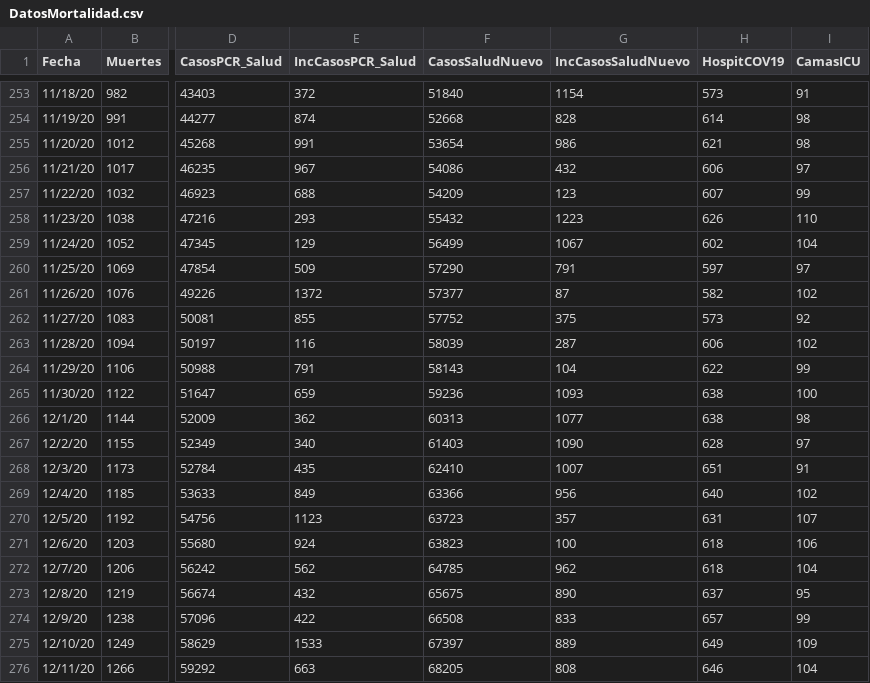
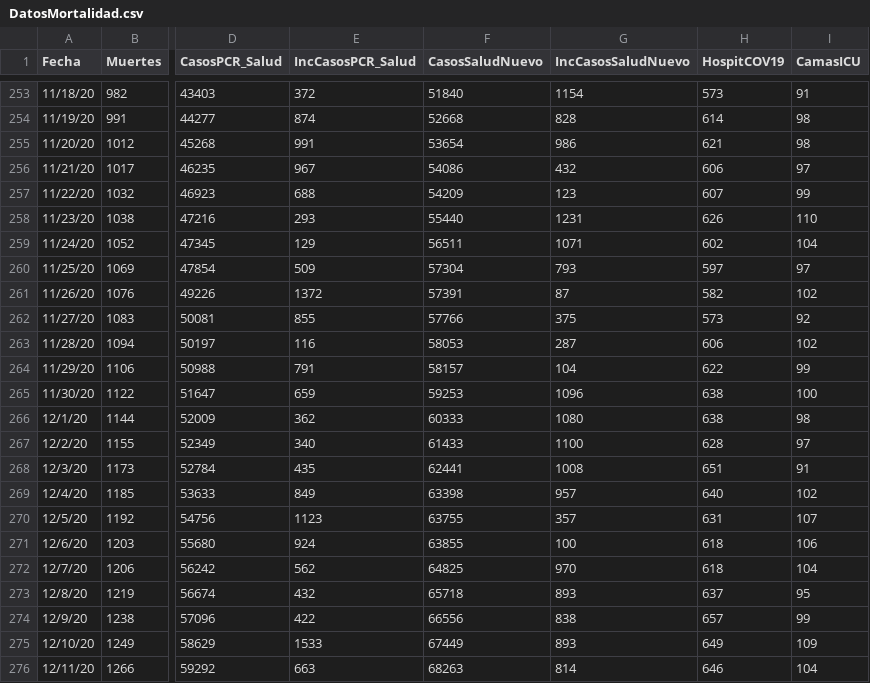
Before and after one commit to rafalab/pr-covid, a CSV file: dashboard/data/DatosMortalidad.csv, drawn as a sheet; only a part is shown, gaps mark what is left out; the diff covers the shown part only; the diff names each change by its address in the sheet, - before the commit and + after, or states it on an @@ line.

Commit message:
Actualizando datos de hospitalizaciones y mortalidad

```diff
--- a/dashboard/data/DatosMortalidad.csv
+++ b/dashboard/data/DatosMortalidad.csv
-F258 (CasosSaludNuevo): 55432
+F258 (CasosSaludNuevo): 55440
-G258 (IncCasosSaludNuevo): 1223
+G258 (IncCasosSaludNuevo): 1231
-F259 (CasosSaludNuevo): 56499
+F259 (CasosSaludNuevo): 56511
-G259 (IncCasosSaludNuevo): 1067
+G259 (IncCasosSaludNuevo): 1071
-F260 (CasosSaludNuevo): 57290
+F260 (CasosSaludNuevo): 57304
-G260 (IncCasosSaludNuevo): 791
+G260 (IncCasosSaludNuevo): 793
-F261 (CasosSaludNuevo): 57377
+F261 (CasosSaludNuevo): 57391
-F262 (CasosSaludNuevo): 57752
+F262 (CasosSaludNuevo): 57766
-F263 (CasosSaludNuevo): 58039
+F263 (CasosSaludNuevo): 58053
-F264 (CasosSaludNuevo): 58143
+F264 (CasosSaludNuevo): 58157
-F265 (CasosSaludNuevo): 59236
+F265 (CasosSaludNuevo): 59253
-G265 (IncCasosSaludNuevo): 1093
+G265 (IncCasosSaludNuevo): 1096
-F266 (CasosSaludNuevo): 60313
+F266 (CasosSaludNuevo): 60333
-G266 (IncCasosSaludNuevo): 1077
+G266 (IncCasosSaludNuevo): 1080
-F267 (CasosSaludNuevo): 61403
+F267 (CasosSaludNuevo): 61433
-G267 (IncCasosSaludNuevo): 1090
+G267 (IncCasosSaludNuevo): 1100
-F268 (CasosSaludNuevo): 62410
+F268 (CasosSaludNuevo): 62441
-G268 (IncCasosSaludNuevo): 1007
+G268 (IncCasosSaludNuevo): 1008
-F269 (CasosSaludNuevo): 63366
+F269 (CasosSaludNuevo): 63398
-G269 (IncCasosSaludNuevo): 956
+G269 (IncCasosSaludNuevo): 957
-F270 (CasosSaludNuevo): 63723
+F270 (CasosSaludNuevo): 63755
-F271 (CasosSaludNuevo): 63823
+F271 (CasosSaludNuevo): 63855
-F272 (CasosSaludNuevo): 64785
+F272 (CasosSaludNuevo): 64825
-G272 (IncCasosSaludNuevo): 962
+G272 (IncCasosSaludNuevo): 970
-F273 (CasosSaludNuevo): 65675
+F273 (CasosSaludNuevo): 65718
-G273 (IncCasosSaludNuevo): 890
+G273 (IncCasosSaludNuevo): 893
-F274 (CasosSaludNuevo): 66508
+F274 (CasosSaludNuevo): 66556
-G274 (IncCasosSaludNuevo): 833
+G274 (IncCasosSaludNuevo): 838
-F275 (CasosSaludNuevo): 67397
+F275 (CasosSaludNuevo): 67449
-G275 (IncCasosSaludNuevo): 889
+G275 (IncCasosSaludNuevo): 893
-F276 (CasosSaludNuevo): 68205
+F276 (CasosSaludNuevo): 68263
-G276 (IncCasosSaludNuevo): 808
+G276 (IncCasosSaludNuevo): 814
```
Also changed, not shown: 1 added row and 69 edited cells elsewhere in this file.
